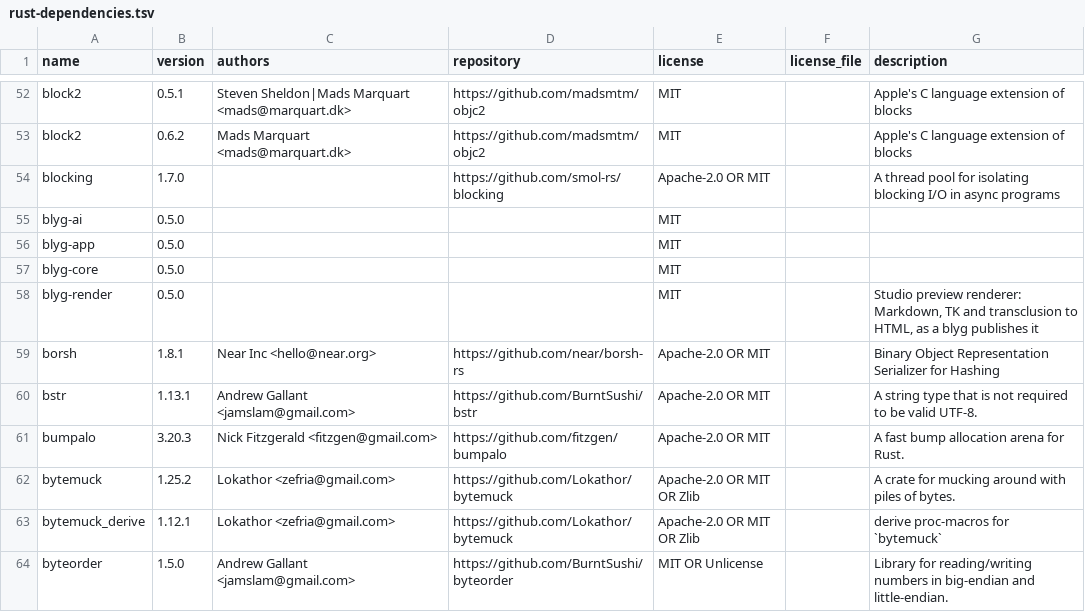
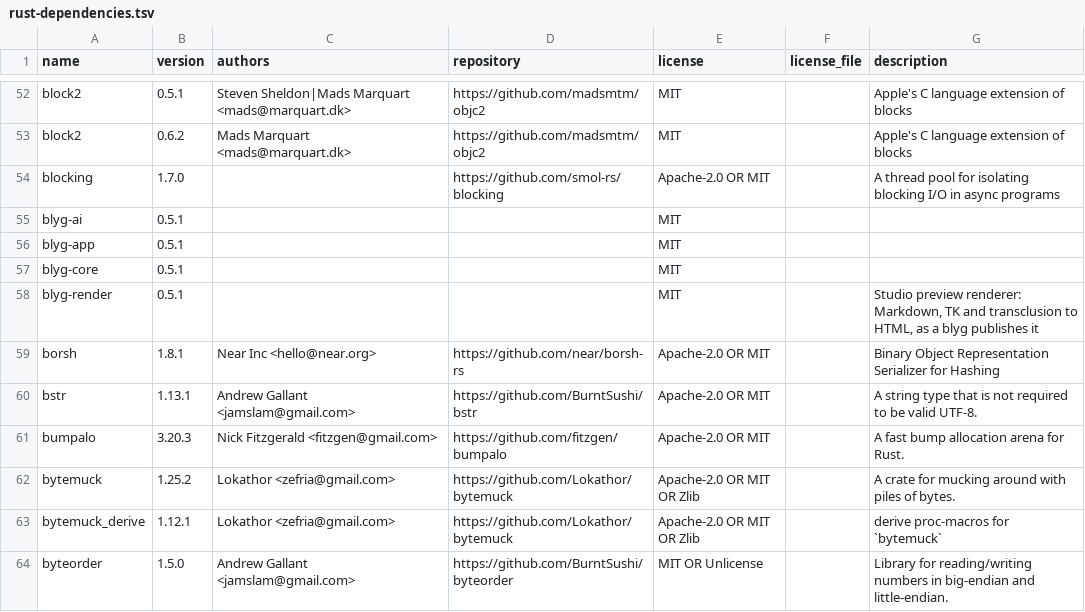
Before and after one commit to aneeshsathe/blygger-desktop, a TSV file: packaging/rust-dependencies.tsv, drawn as a sheet; only a part is shown, gaps mark what is left out.

```diff
--- a/packaging/rust-dependencies.tsv
+++ b/packaging/rust-dependencies.tsv
@@ -54,6 +54,6 @@ block2	0.6.2	Mads Marquart <mads@marquart.dk>	https://github.com/madsmtm/objc2	M
 blocking	1.7.0		https://github.com/smol-rs/blocking	Apache-2.0 OR MIT		A thread pool for isolating blocking I/O in async programs
-blyg-ai	0.5.0			MIT		
-blyg-app	0.5.0			MIT		
-blyg-core	0.5.0			MIT		
-blyg-render	0.5.0			MIT		Studio preview renderer: Markdown, TK and transclusion to HTML, as a blyg publishes it
+blyg-ai	0.5.1			MIT		
+blyg-app	0.5.1			MIT		
+blyg-core	0.5.1			MIT		
+blyg-render	0.5.1			MIT		Studio preview renderer: Markdown, TK and transclusion to HTML, as a blyg publishes it
 borsh	1.8.1	Near Inc <hello@near.org>	https://github.com/near/borsh-rs	Apache-2.0 OR MIT		Binary Object Representation Serializer for Hashing
```
Also changed, not shown: 3 other files.
